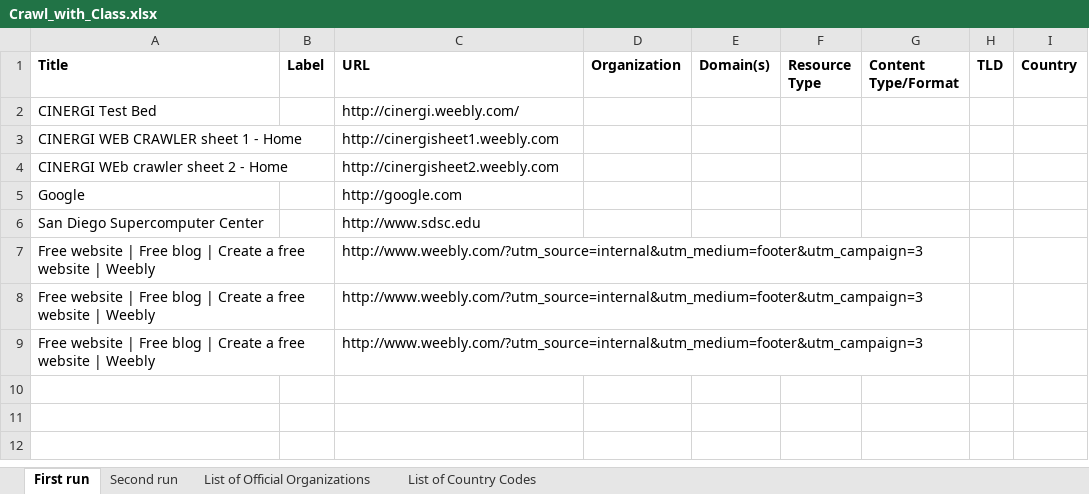
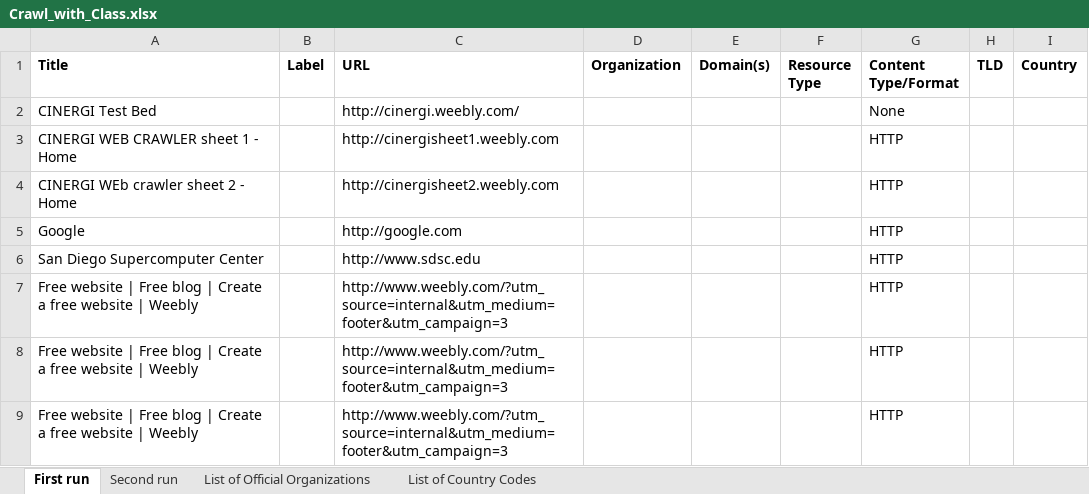
Before and after one commit to RockyCal/CINERGIWebCrawler, an Excel workbook: Crawl_with_Class.xlsx, sheet First run, drawn as a sheet; values as stored, in another font and other column widths than the file's, no borders; the diff names each change by its address in the sheet, - before the commit and + after, or states it on an @@ line.

Commit message:
Write type to spreadsheet

```diff
--- a/Crawl_with_Class.xlsx (sheet First run)
+++ b/Crawl_with_Class.xlsx (sheet First run)
-G2 (Content Type/Format): (empty)
+G2 (Content Type/Format): None
-G3:G9 (Content Type/Format): (empty)
+G3:G9 (Content Type/Format): HTTP
```
Also changed, not shown: 1 other file.
